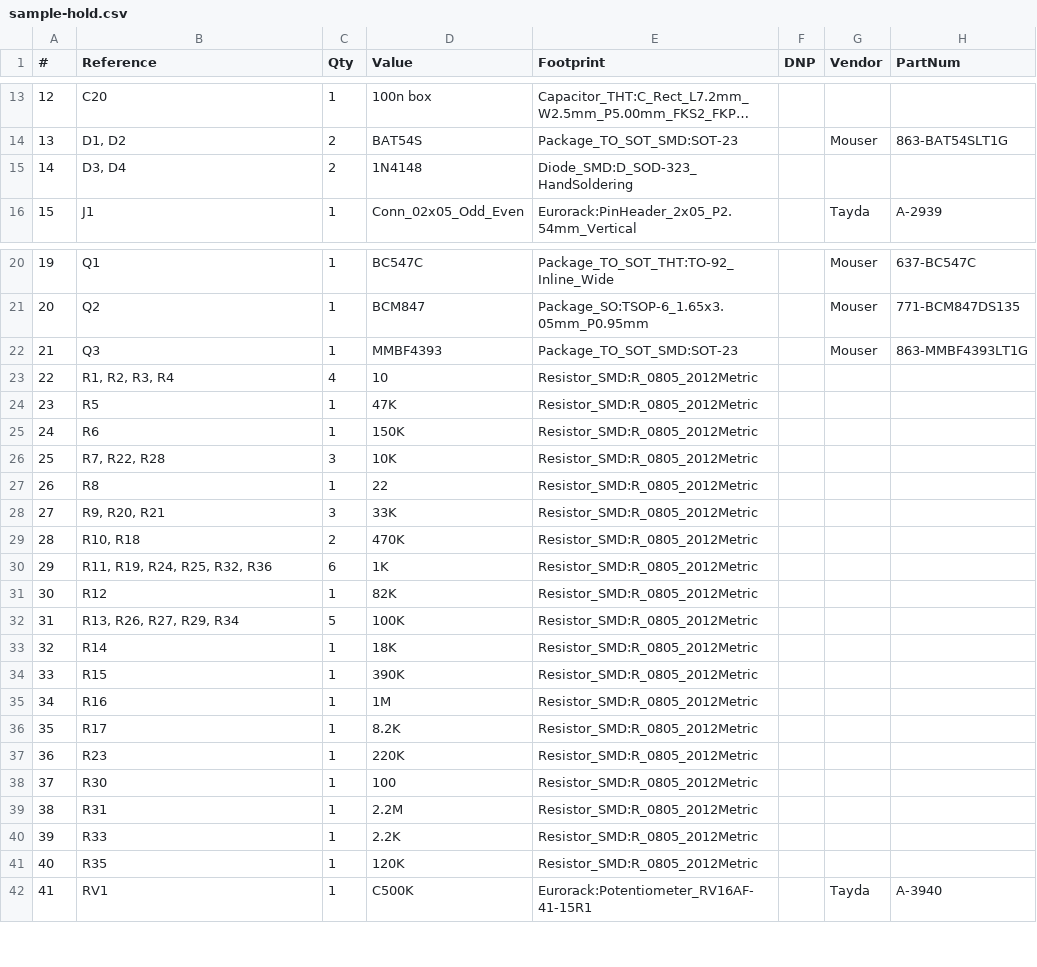
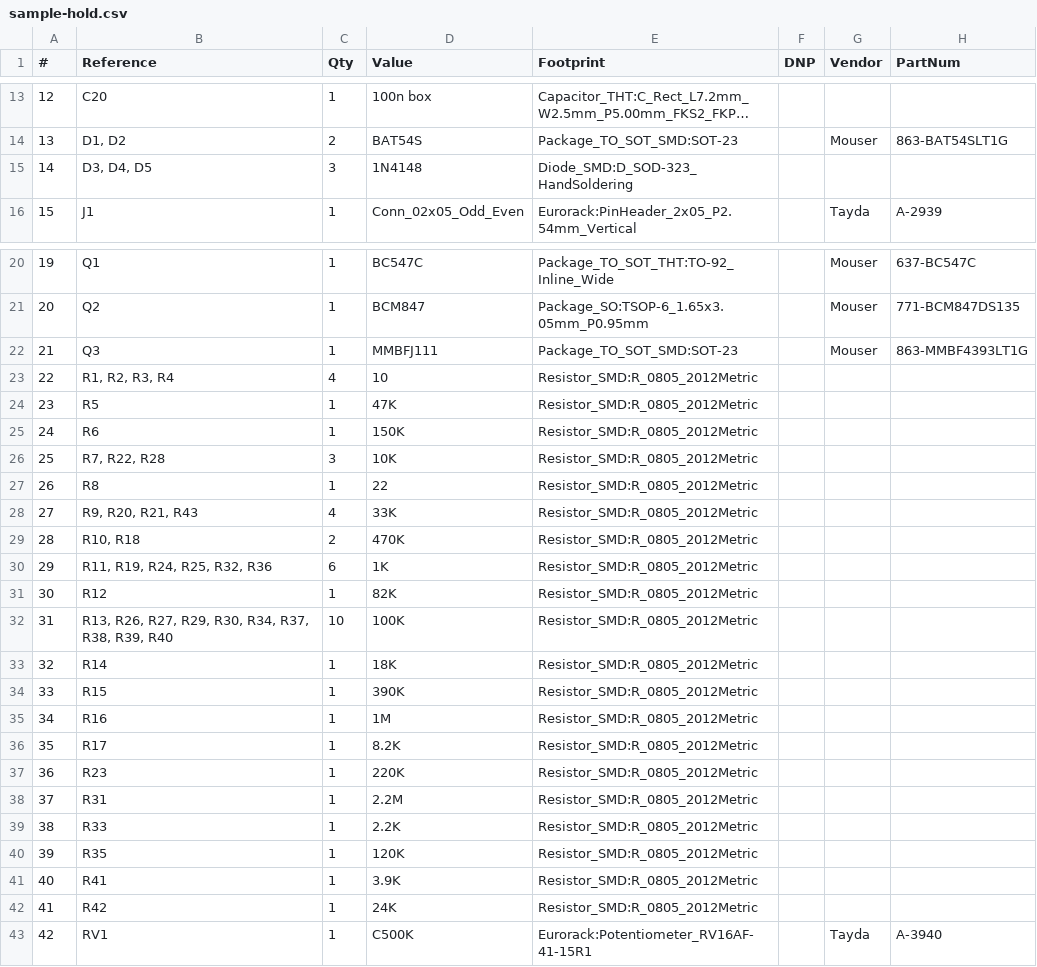
Before and after one commit to thismatters/EurorackSampleHold, a CSV file: sample-hold.csv, drawn as a sheet; only a part is shown, gaps mark what is left out; long unchanged cells end in …; removed rows and columns are numbered as before the commit, all else as after; the diff names each change by its address in the sheet, - before the commit and + after, or states it on an @@ line.

```diff
--- a/sample-hold.csv
+++ b/sample-hold.csv
-B15 (Reference): D3, D4
+B15 (Reference): D3, D4, D5
-C15 (Qty): 2
+C15 (Qty): 3
-D22 (Value): MMBF4393
+D22 (Value): MMBFJ111
-B28 (Reference): R9, R20, R21
+B28 (Reference): R9, R20, R21, R43
-C28 (Qty): 3
+C28 (Qty): 4
-B32 (Reference): R13, R26, R27, R29, R34
+B32 (Reference): R13, R26, R27, R29, R30, R34, R37, R38, R39, R40
-C32 (Qty): 5
+C32 (Qty): 10
-row 38: 37 | R30 | 1 | 100 | Resistor_SMD:R_0805_2012Metric
@@ column A (#) renumbered from row 38 down @@
+row 41: 40 | R41 | 1 | 3.9K | Resistor_SMD:R_0805_2012Metric
+row 42: 41 | R42 | 1 | 24K | Resistor_SMD:R_0805_2012Metric
```
Also changed, not shown: 4 other files.
